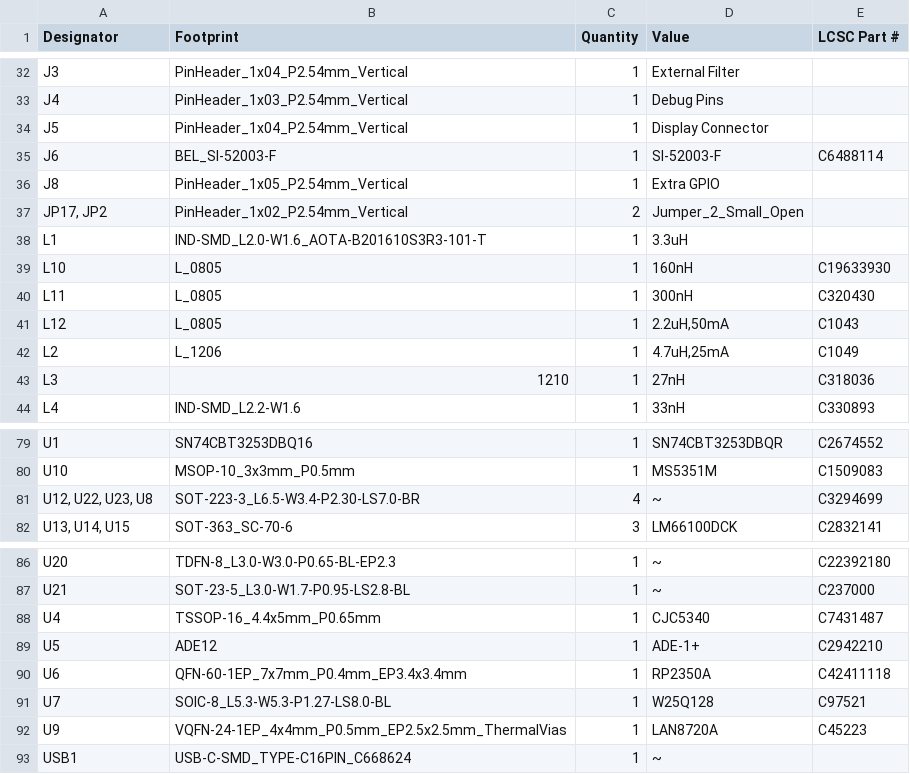
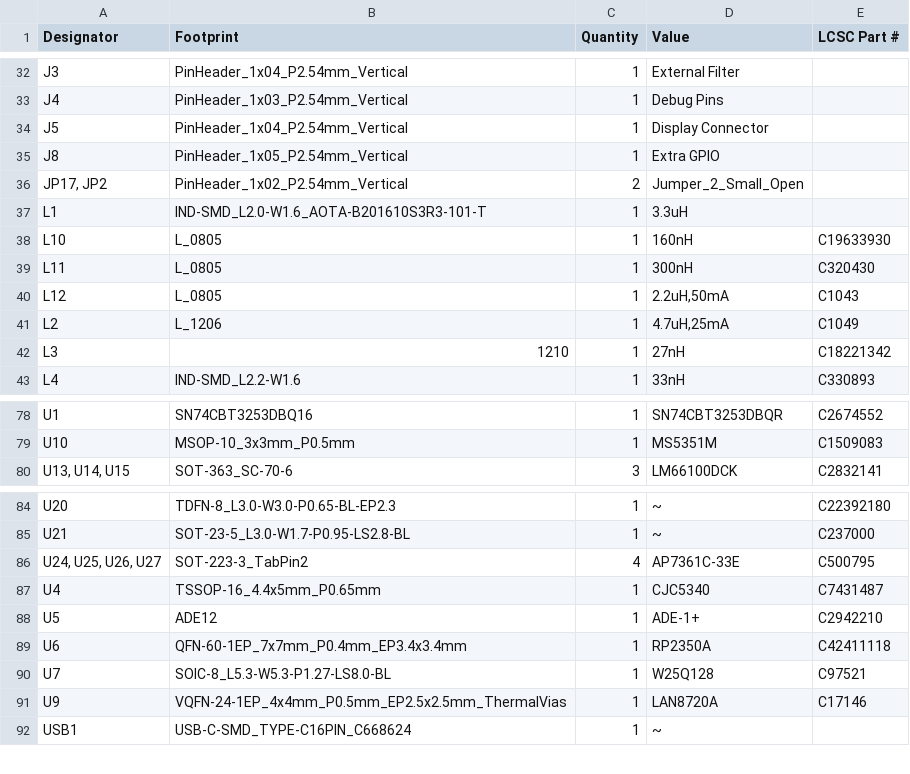
Before and after one commit to SomethingFourier/SDR-Receiver, a CSV file: discrete-receiver/production/bom.csv, drawn as a sheet; only a part is shown, gaps mark what is left out.

```diff
--- a/discrete-receiver/production/bom.csv
+++ b/discrete-receiver/production/bom.csv
@@ -34,3 +34,2 @@ J4,PinHeader_1x03_P2.54mm_Vertical,1,Debug Pins,
 J5,PinHeader_1x04_P2.54mm_Vertical,1,Display Connector,
-J6,BEL_SI-52003-F,1,SI-52003-F,C6488114
 J8,PinHeader_1x05_P2.54mm_Vertical,1,Extra GPIO,
@@ -42,3 +41,3 @@ L12,L_0805,1,"2.2uH,50mA",C1043
 L2,L_1206,1,"4.7uH,25mA",C1049
-L3,1210,1,27nH,C318036
+L3,1210,1,27nH,C18221342
 L4,IND-SMD_L2.2-W1.6,1,33nH,C330893
@@ -80,3 +79,2 @@ U1,SN74CBT3253DBQ16,1,SN74CBT3253DBQR,C2674552
 U10,MSOP-10_3x3mm_P0.5mm,1,MS5351M,C1509083
-"U12, U22, U23, U8",SOT-223-3_L6.5-W3.4-P2.30-LS7.0-BR,4,~,C3294699
 "U13, U14, U15",SOT-363_SC-70-6,3,LM66100DCK,C2832141
@@ -87,2 +85,3 @@ U20,TDFN-8_L3.0-W3.0-P0.65-BL-EP2.3,1,~,C22392180
 U21,SOT-23-5_L3.0-W1.7-P0.95-LS2.8-BL,1,~,C237000
+"U24, U25, U26, U27",SOT-223-3_TabPin2,4,AP7361C-33E,C500795
 U4,TSSOP-16_4.4x5mm_P0.65mm,1,CJC5340,C7431487
@@ -91,3 +90,3 @@ U6,QFN-60-1EP_7x7mm_P0.4mm_EP3.4x3.4mm,1,RP2350A,C42411118
 U7,SOIC-8_L5.3-W5.3-P1.27-LS8.0-BL,1,W25Q128,C97521
-U9,VQFN-24-1EP_4x4mm_P0.5mm_EP2.5x2.5mm_ThermalVias,1,LAN8720A,C45223
+U9,VQFN-24-1EP_4x4mm_P0.5mm_EP2.5x2.5mm_ThermalVias,1,LAN8720A,C17146
 USB1,USB-C-SMD_TYPE-C16PIN_C668624,1,~,
```
Also changed, not shown: discrete-receiver/production/designators.csv, discrete-receiver/production/positions.csv, 3 other files.
